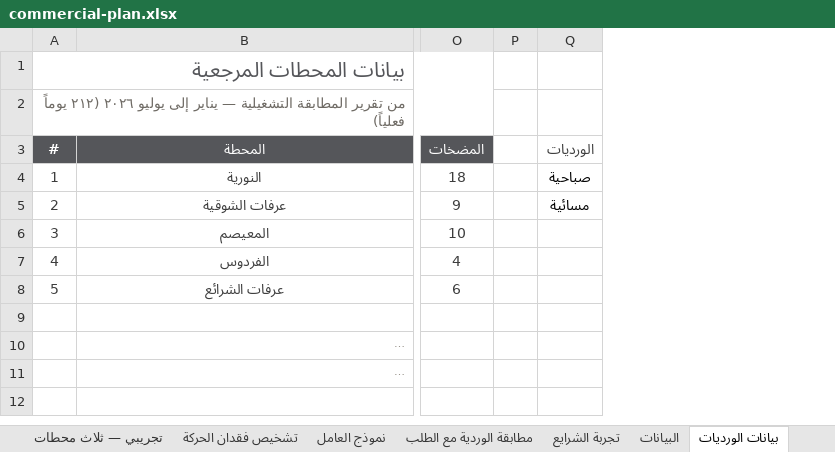
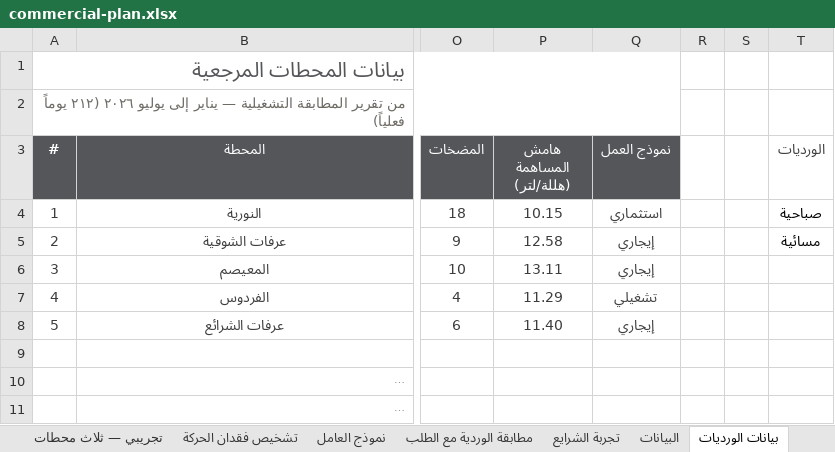
Before and after one commit to darbstations/khadija, an Excel workbook: docs/commercial-plan.xlsx, sheet بيانات الورديات, drawn as a sheet; only a part is shown, gaps mark what is left out; long unchanged cells end in …; values as stored, in another font and other column widths than the file's, no borders; the diff names each change by its address in the sheet, - before the commit and + after, or states it on an @@ line.

```diff
--- a/docs/commercial-plan.xlsx (sheet بيانات الورديات)
+++ b/docs/commercial-plan.xlsx (sheet بيانات الورديات)
+column P (هامش المساهمة (هللة/لتر)), rows 4-8: 10.15 | 12.58 | 13.11 | 11.29 | 11.40
+column Q (نموذج العمل), rows 4-8: استثماري | إيجاري | إيجاري | تشغيلي | إيجاري
+column S, empty
```
Also changed, not shown: sheet نموذج العامل, other sheet tabs, docs/قالب-وصف-وظيفي-مبيعات-الوقود.xlsx, docs/نموذج-العامل.xlsx, 6 other files.
